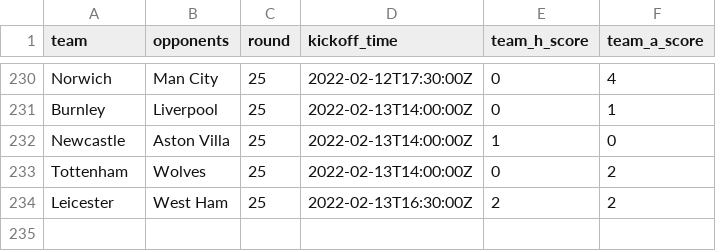
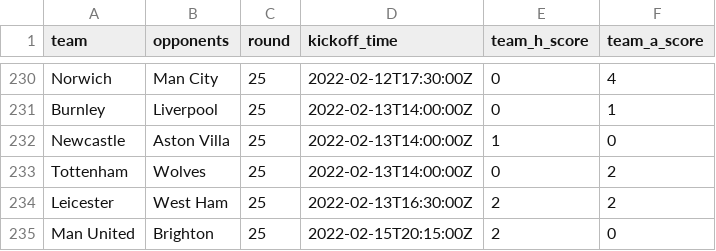
Before and after one commit to eivindhammers/filserver, a CSV file: scores_21-22.csv, drawn as a sheet; only a part is shown, gaps mark what is left out; the diff names each change by its address in the sheet, - before the commit and + after, or states it on an @@ line.

Commit message:
update scores

```diff
--- a/scores_21-22.csv
+++ b/scores_21-22.csv
+row 235: Man United | Brighton | 25 | 2022-02-15T20:15:00Z | 2 | 0
```
